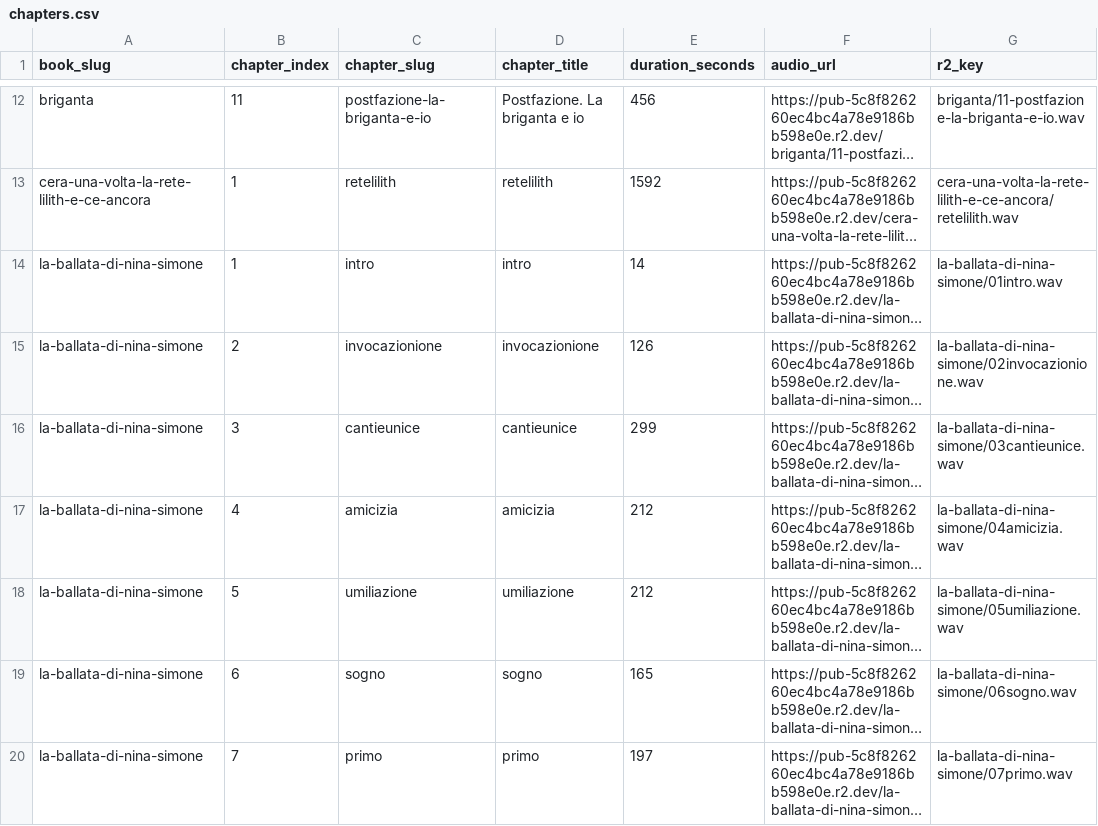
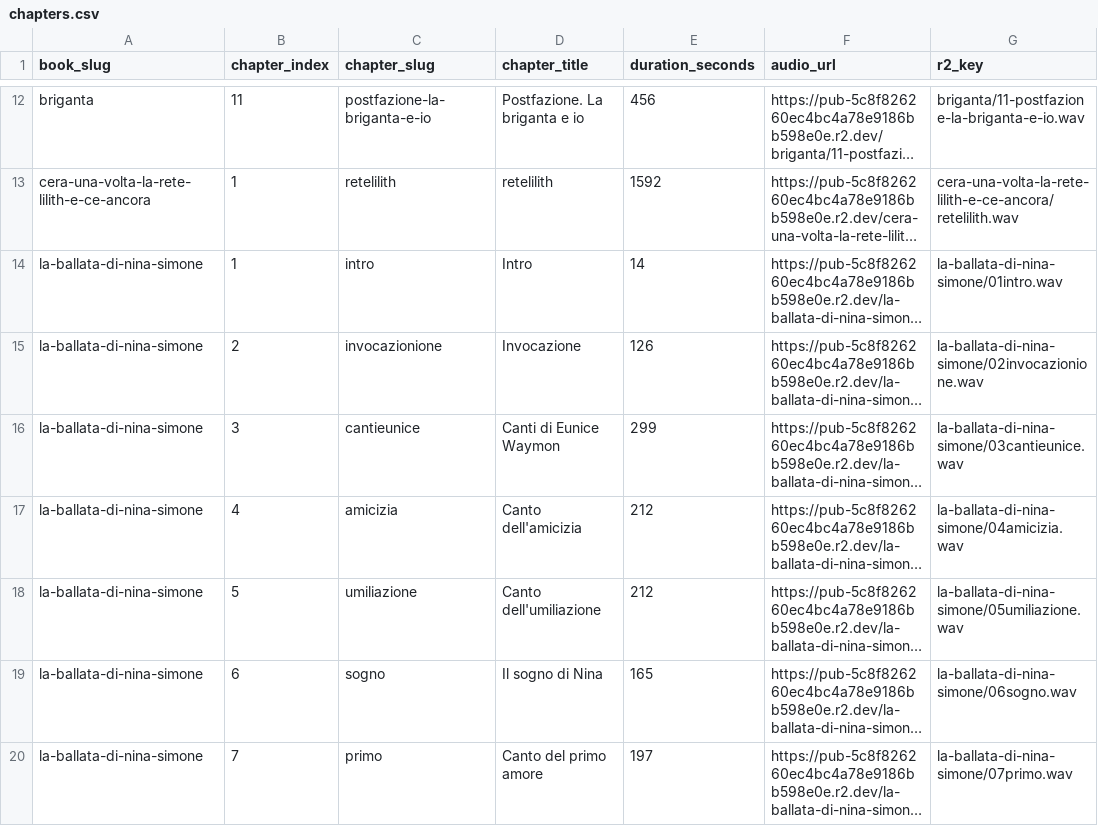
Before and after one commit to lilithianalibri/Lilithiana, a CSV file: supabase/import/chapters.csv, drawn as a sheet; only a part is shown, gaps mark what is left out; long unchanged cells end in …; the diff covers the shown part only; the diff names each change by its address in the sheet, - before the commit and + after, or states it on an @@ line.

Commit message:
Aggiorna capitoli Nina Simone

```diff
--- a/supabase/import/chapters.csv
+++ b/supabase/import/chapters.csv
-D14 (chapter_title): intro
+D14 (chapter_title): Intro
-D15 (chapter_title): invocazionione
+D15 (chapter_title): Invocazione
-D16 (chapter_title): cantieunice
+D16 (chapter_title): Canti di Eunice Waymon
-D17 (chapter_title): amicizia
+D17 (chapter_title): Canto dell'amicizia
-D18 (chapter_title): umiliazione
+D18 (chapter_title): Canto dell'umiliazione
-D19 (chapter_title): sogno
+D19 (chapter_title): Il sogno di Nina
-D20 (chapter_title): primo
+D20 (chapter_title): Canto del primo amore
```
Also changed, not shown: 19 edited cells elsewhere in this file, 4 other files.
